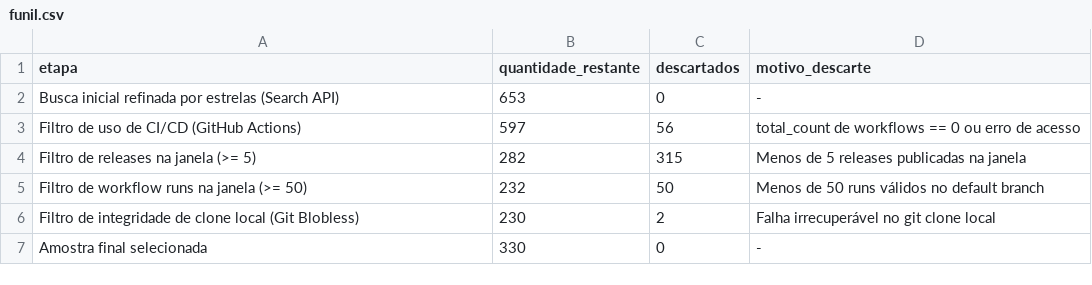
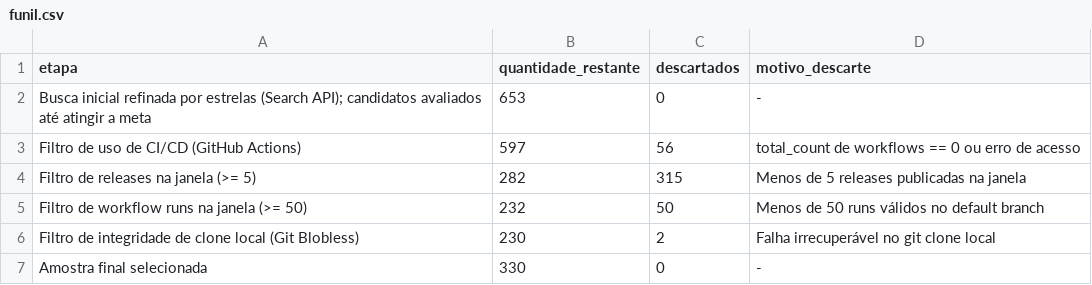
Before and after one commit to jaoppb/laboratorio-experimentacao-de-software, a CSV file: lab03/dados/funil.csv, drawn as a sheet.

```diff
--- a/lab03/dados/funil.csv
+++ b/lab03/dados/funil.csv
@@ -1,3 +1,3 @@
 etapa,quantidade_restante,descartados,motivo_descarte
-Busca inicial refinada por estrelas (Search API),653,0,-
+Busca inicial refinada por estrelas (Search API); candidatos avaliados até atingir a meta,653,0,-
 Filtro de uso de CI/CD (GitHub Actions),597,56,total_count de workflows == 0 ou erro de acesso
```
Also changed, not shown: 3 other files.
